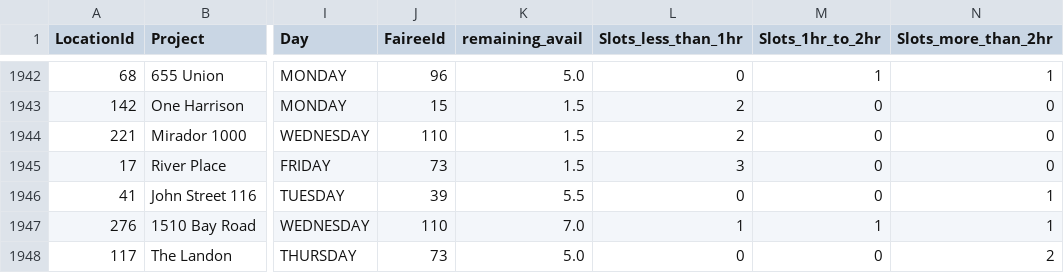
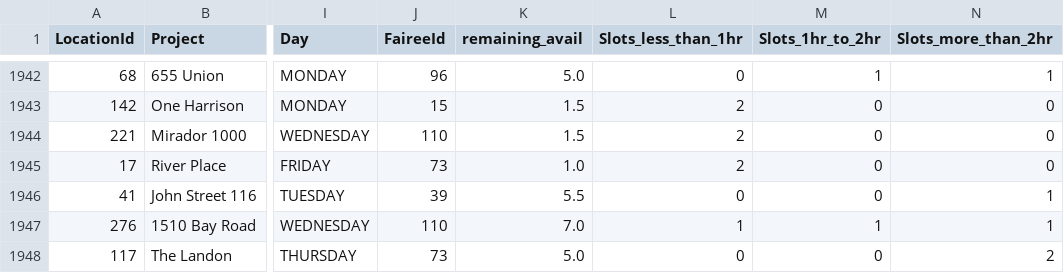
Before and after one commit to AryanGupta-Faireez/availability-dashboard, a CSV file: data/availability.csv, drawn as a sheet; only a part is shown, gaps mark what is left out; the diff covers the shown part only; the diff names each change by its address in the sheet, - before the commit and + after, or states it on an @@ line.

```diff
--- a/data/availability.csv
+++ b/data/availability.csv
-K1945 (remaining_avail): 1.5
+K1945 (remaining_avail): 1.0
-L1945 (Slots_less_than_1hr): 3
+L1945 (Slots_less_than_1hr): 2
```
Also changed, not shown: 96 edited cells elsewhere in this file, 1 other file.
